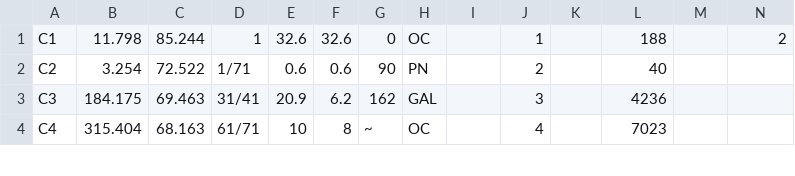
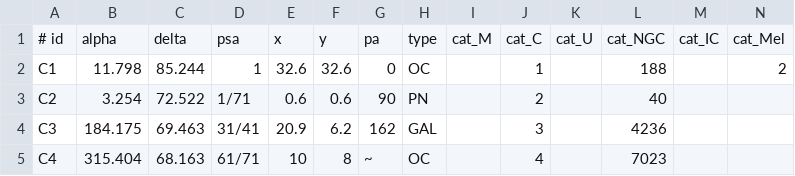
Before and after one commit to alanwatsonforster/pocket-finder-chart-atlas, a CSV file: objects.csv, drawn as a sheet; only a part is shown; rows hold the shown columns only; the diff names each change by its address in the sheet, - before the commit and + after, or states it on an @@ line.

Commit message:
Add header to object.csv.

```diff
--- a/objects.csv
+++ b/objects.csv
+row 1: # id | alpha | delta | psa | x | y | pa | type | cat_M | cat_C | cat_U | cat_NGC | cat_IC | cat_Mel
```
Also changed, not shown: 4 other files.
